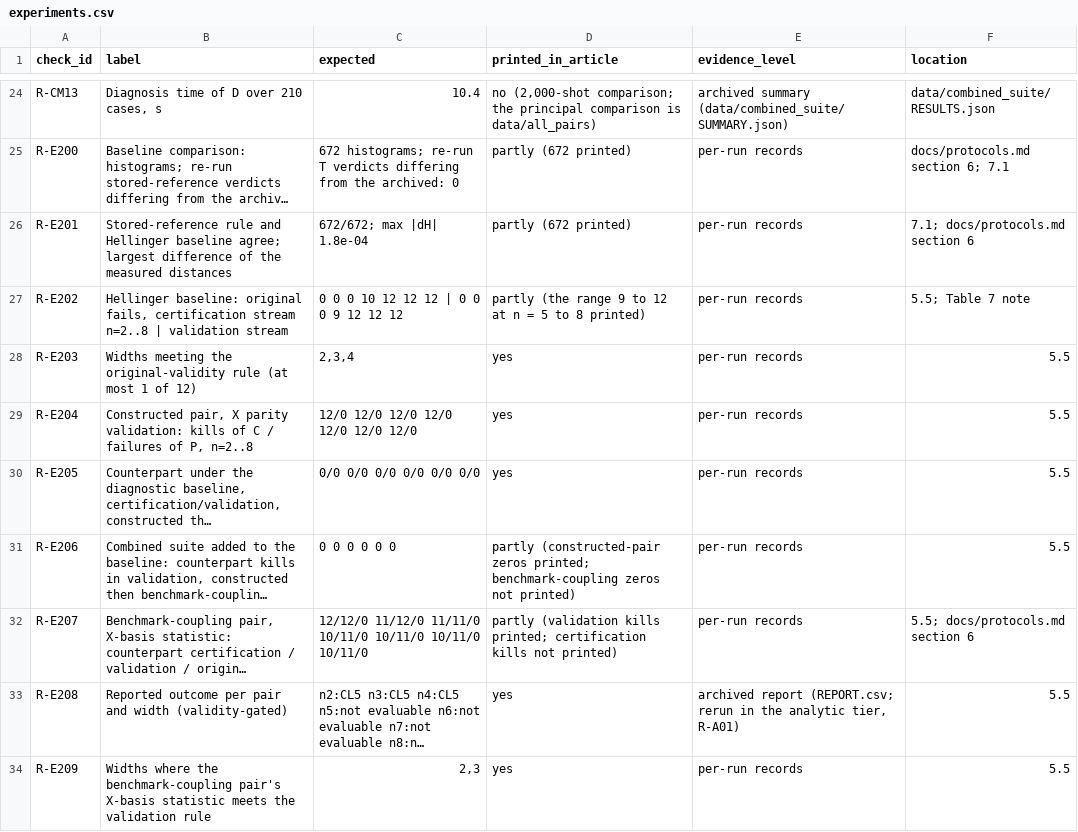
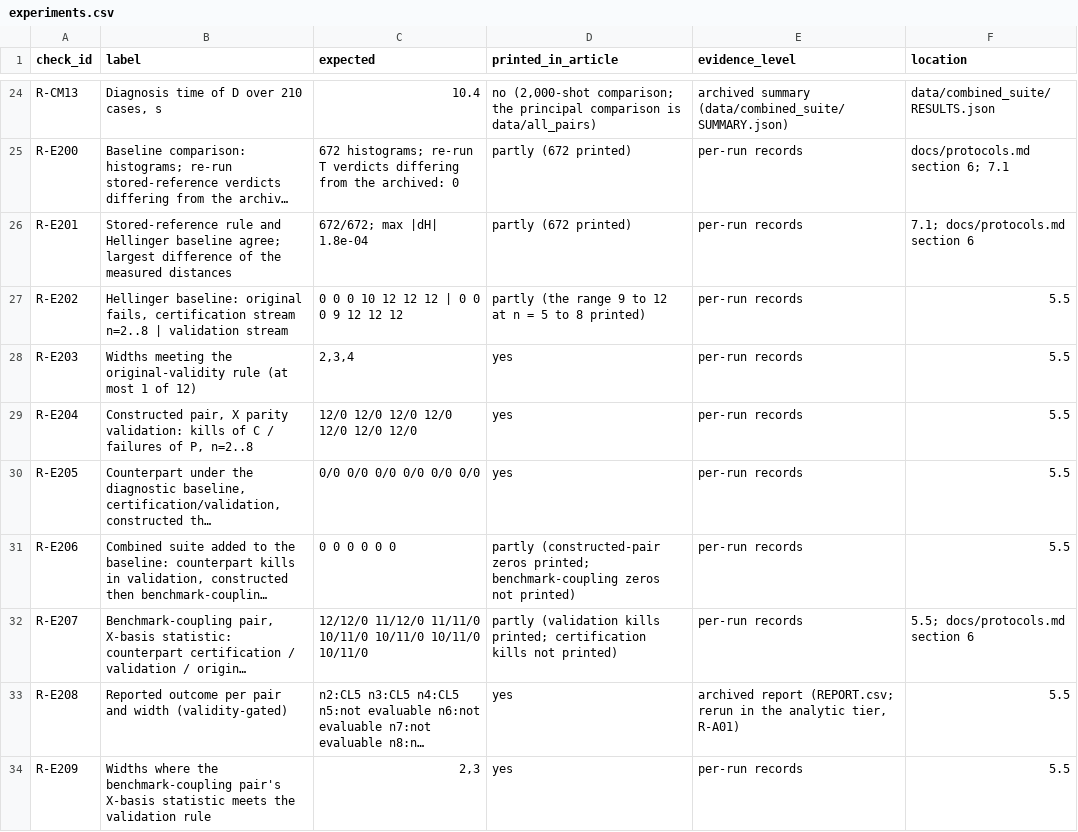
Before and after one commit to Bossy-Ye/QSURVDIAG, a CSV file: expected/experiments.csv, drawn as a sheet; only a part is shown, gaps mark what is left out; long unchanged cells end in …; the diff covers the shown part only; the diff names each change by its address in the sheet, - before the commit and + after, or states it on an @@ line.

Commit message:
README.md, docs/protocols.md and expected/: table numbers of the article

```diff
--- a/expected/experiments.csv
+++ b/expected/experiments.csv
-F27 (location): 5.5; Table 7 note
+F27 (location): 5.5
```
Also changed, not shown: 11 edited cells elsewhere in this file, expected/values.csv, 3 other files.
